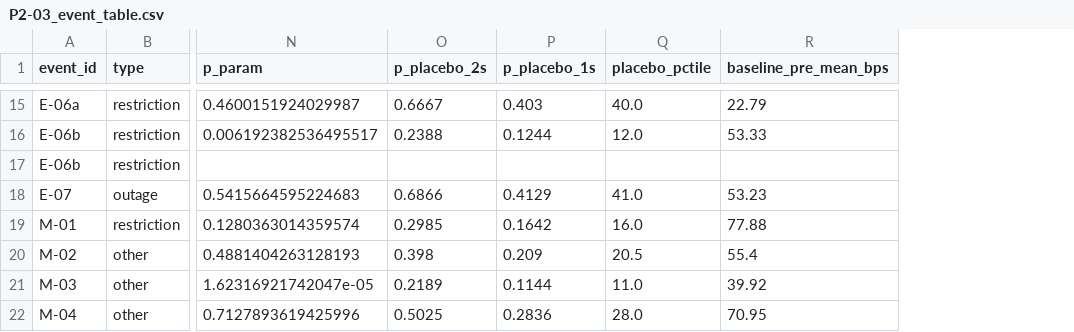
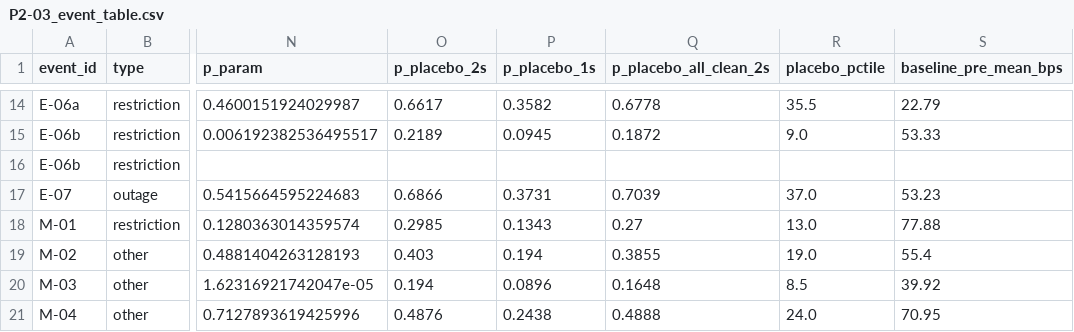
Before and after one commit to out-of-sample/7-datathon-fgv-eesp, a CSV file: results/tables/P2-03_event_table.csv, drawn as a sheet; only a part is shown, gaps mark what is left out; addresses are those after the commit; the diff covers the shown part only; the diff names each change by its address in the sheet, - before the commit and + after, or states it on an @@ line.

```diff
--- a/results/tables/P2-03_event_table.csv
+++ b/results/tables/P2-03_event_table.csv
+column Q (p_placebo_all_clean_2s), rows 14-21: 0.6778 | 0.1872 |  | 0.7039 | 0.27 | 0.3855 | 0.1648 | 0.4888
-O14 (p_placebo_2s): 0.6667
+O14 (p_placebo_2s): 0.6617
-P14 (p_placebo_1s): 0.403
+P14 (p_placebo_1s): 0.3582
-R14 (placebo_pctile): 40.0
+R14 (placebo_pctile): 35.5
-O15 (p_placebo_2s): 0.2388
+O15 (p_placebo_2s): 0.2189
-P15 (p_placebo_1s): 0.1244
+P15 (p_placebo_1s): 0.0945
-R15 (placebo_pctile): 12.0
+R15 (placebo_pctile): 9.0
-P17 (p_placebo_1s): 0.4129
+P17 (p_placebo_1s): 0.3731
-R17 (placebo_pctile): 41.0
+R17 (placebo_pctile): 37.0
-P18 (p_placebo_1s): 0.1642
+P18 (p_placebo_1s): 0.1343
-R18 (placebo_pctile): 16.0
+R18 (placebo_pctile): 13.0
-O19 (p_placebo_2s): 0.398
+O19 (p_placebo_2s): 0.403
-P19 (p_placebo_1s): 0.209
+P19 (p_placebo_1s): 0.194
-R19 (placebo_pctile): 20.5
+R19 (placebo_pctile): 19.0
-O20 (p_placebo_2s): 0.2189
+O20 (p_placebo_2s): 0.194
-P20 (p_placebo_1s): 0.1144
+P20 (p_placebo_1s): 0.0896
-R20 (placebo_pctile): 11.0
+R20 (placebo_pctile): 8.5
-O21 (p_placebo_2s): 0.5025
+O21 (p_placebo_2s): 0.4876
-P21 (p_placebo_1s): 0.2836
+P21 (p_placebo_1s): 0.2438
-R21 (placebo_pctile): 28.0
+R21 (placebo_pctile): 24.0
```
Also changed, not shown: 1 removed row and 29 edited cells elsewhere in this file, results/tables/P2-03_placebo_draws.csv, 9 other files.
